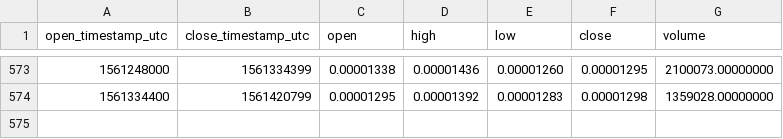
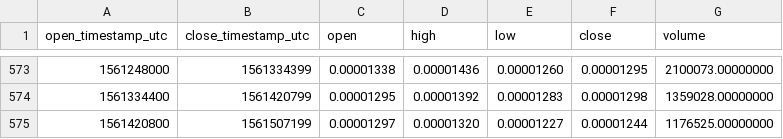
Before and after one commit to cryptobigbro/binance-ADXBTC, a CSV file: binance-ADXBTC-1d.csv, drawn as a sheet; only a part is shown, gaps mark what is left out.

Commit message:
Update OHLCV data.

```diff
--- a/binance-ADXBTC-1d.csv
+++ b/binance-ADXBTC-1d.csv
@@ -574 +574,2 @@ open_timestamp_utc,close_timestamp_utc,open,high,low,close,volume
 1561334400,1561420799,0.00001295,0.00001392,0.00001283,0.00001298,1359028.00000000
+1561420800,1561507199,0.00001297,0.00001320,0.00001227,0.00001244,1176525.00000000
```
Also changed, not shown: 1 other file.
